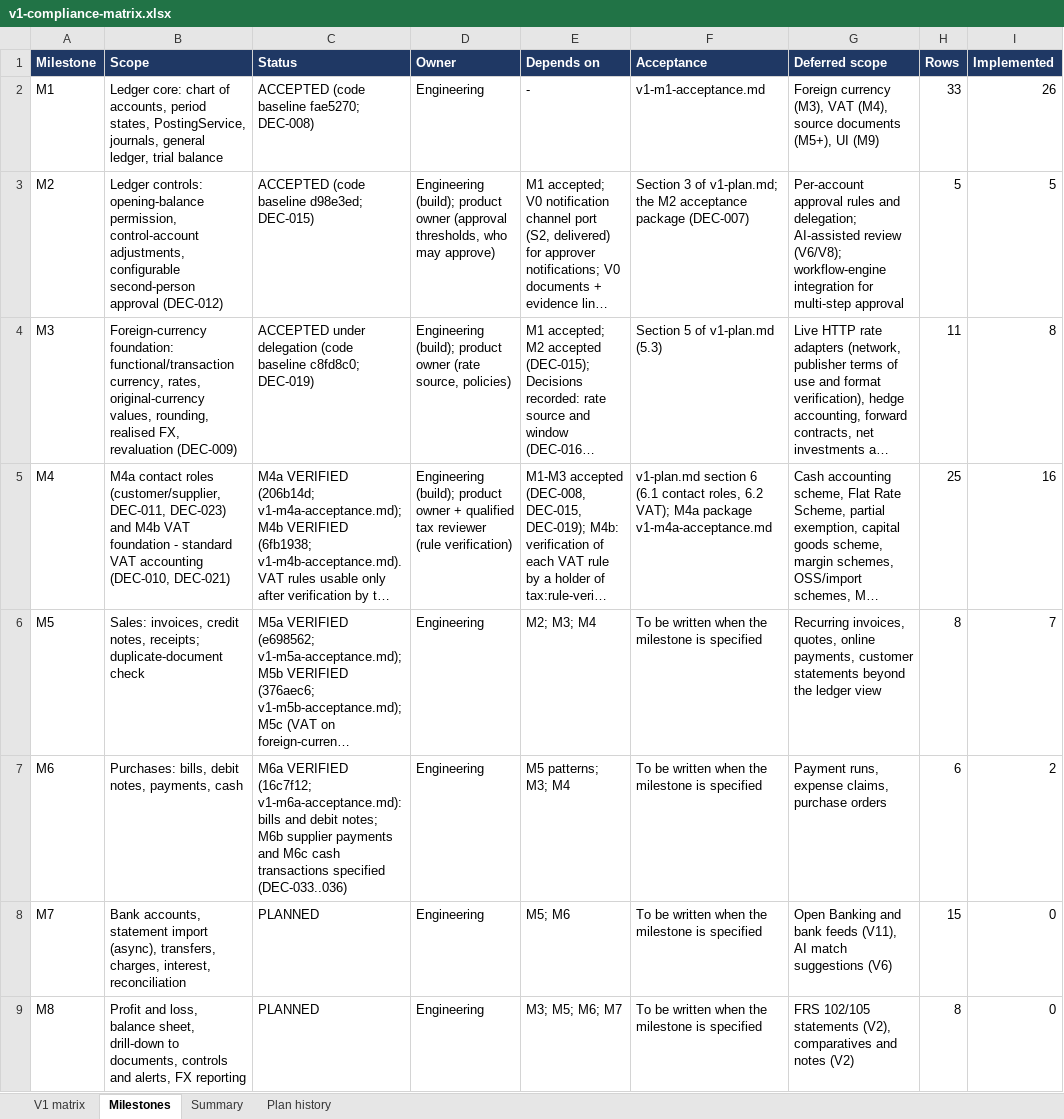
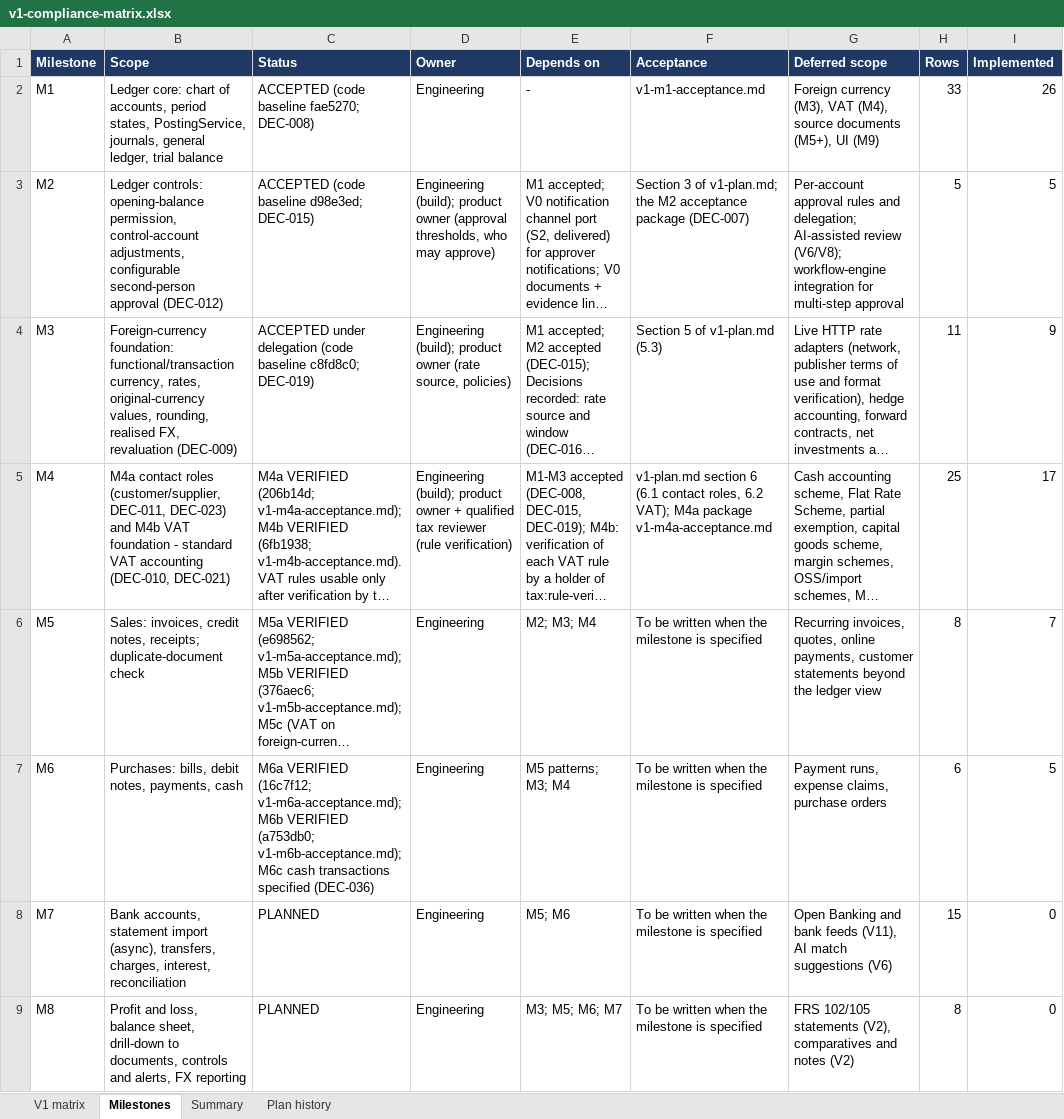
Before and after one commit to mianshoaiblhr/UK-Accounting-Platform, an Excel workbook: docs/architecture/v1-compliance-matrix.xlsx, sheet Milestones, drawn as a sheet; only a part is shown; long unchanged cells end in …; values as stored, in another font and other column widths than the file's, no borders; the diff names each change by its address in the sheet, - before the commit and + after, or states it on an @@ line.

```diff
--- a/docs/architecture/v1-compliance-matrix.xlsx (sheet Milestones)
+++ b/docs/architecture/v1-compliance-matrix.xlsx (sheet Milestones)
-I4 (Implemented): 8
+I4 (Implemented): 9
-I5 (Implemented): 16
+I5 (Implemented): 17
-C7 (Status): …VERIFIED (16c7f12; v1-m6a-acceptance.md): bills and debit notes; M6b supplier payments and M6c cash transactions specified (DEC-033..036)
+C7 (Status): …VERIFIED (16c7f12; v1-m6a-acceptance.md); M6b VERIFIED (a753db0; v1-m6b-acceptance.md); M6c cash transactions specified (DEC-036)
-I7 (Implemented): 2
+I7 (Implemented): 5
```
Also changed, not shown: sheet V1 matrix, sheet Summary, sheet Plan history, 4 other files.
